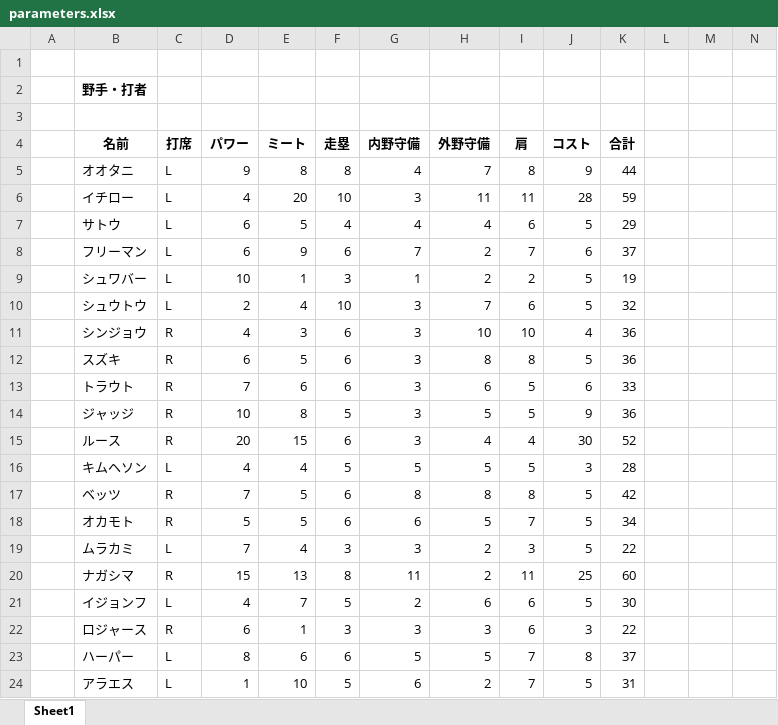
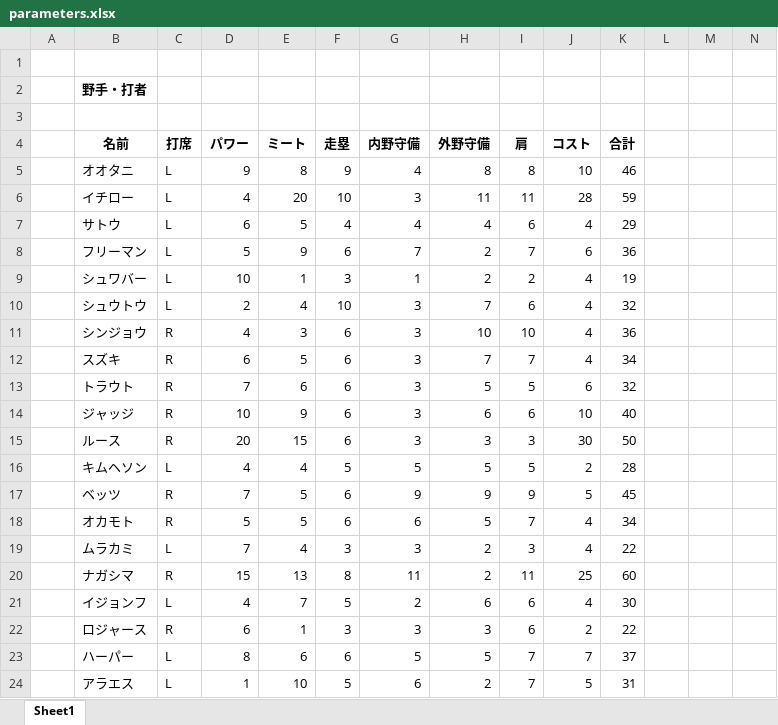
Before and after one commit to rhmgoto/base, an Excel workbook: parameters.xlsx, sheet Sheet1, drawn as a sheet; only a part is shown; values as stored, in another font and other column widths than the file's, no borders; the diff covers the shown part only; the diff names each change by its address in the sheet, - before the commit and + after, or states it on an @@ line.

```diff
--- a/parameters.xlsx (sheet Sheet1)
+++ b/parameters.xlsx (sheet Sheet1)
-F5 (走塁): 8
+F5 (走塁): 9
-H5 (外野守備): 7
+H5 (外野守備): 8
-J5 (コスト): 9
+J5 (コスト): 10
-K5 (合計): 44
+K5 (合計): 46
-J7 (コスト): 5
+J7 (コスト): 4
-D8 (パワー): 6
+D8 (パワー): 5
-K8 (合計): 37
+K8 (合計): 36
-J9:J10 (コスト): 5
+J9:J10 (コスト): 4
-H12 (外野守備): 8
+H12 (外野守備): 7
-I12 (肩): 8
+I12 (肩): 7
-J12 (コスト): 5
+J12 (コスト): 4
-K12 (合計): 36
+K12 (合計): 34
-H13 (外野守備): 6
+H13 (外野守備): 5
-K13 (合計): 33
+K13 (合計): 32
-E14 (ミート): 8
+E14 (ミート): 9
-F14 (走塁): 5
+F14 (走塁): 6
-H14 (外野守備): 5
+H14 (外野守備): 6
-I14 (肩): 5
+I14 (肩): 6
-J14 (コスト): 9
+J14 (コスト): 10
-K14 (合計): 36
+K14 (合計): 40
-H15 (外野守備): 4
+H15 (外野守備): 3
-I15 (肩): 4
+I15 (肩): 3
-K15 (合計): 52
+K15 (合計): 50
-J16 (コスト): 3
+J16 (コスト): 2
-G17 (内野守備): 8
+G17 (内野守備): 9
-H17 (外野守備): 8
+H17 (外野守備): 9
-I17 (肩): 8
+I17 (肩): 9
-K17 (合計): 42
+K17 (合計): 45
-J18:J19 (コスト): 5
+J18:J19 (コスト): 4
-J21 (コスト): 5
+J21 (コスト): 4
-J22 (コスト): 3
+J22 (コスト): 2
-J23 (コスト): 8
+J23 (コスト): 7
```
Also changed, not shown: 3 added rows and 92 edited cells elsewhere in this sheet, formulas that keep their value, 4 other files.
